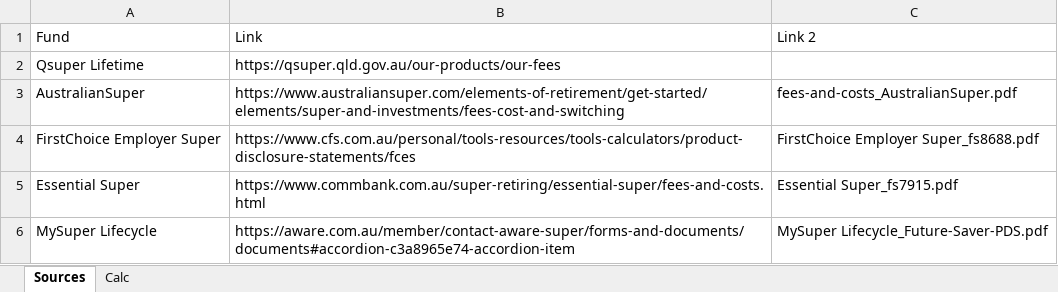
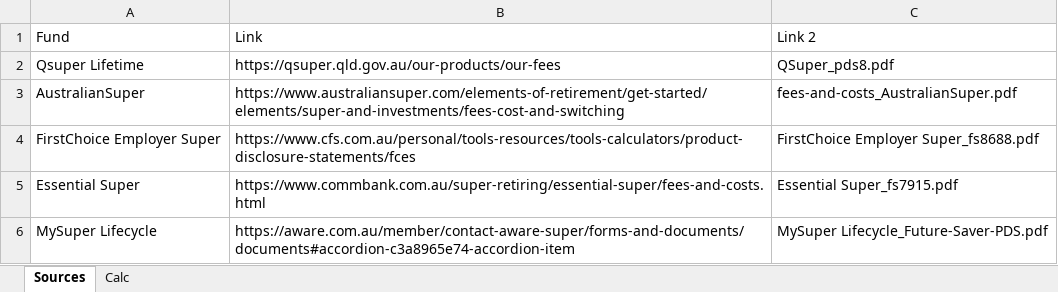
Before and after one commit to open-source-modelling/ranking_aus_super, an Excel workbook: Sources/Manual calc.xlsx, sheet Sources, drawn as a sheet; only a part is shown; values as stored, in another font and other column widths than the file's, no borders; the diff names each change by its address in the sheet, - before the commit and + after, or states it on an @@ line.

Commit message:
QSuper source added

```diff
--- a/Sources/Manual calc.xlsx (sheet Sources)
+++ b/Sources/Manual calc.xlsx (sheet Sources)
-C2: (empty)
+C2: QSuper_pds8.pdf
```
Also changed, not shown: 1 other file.
